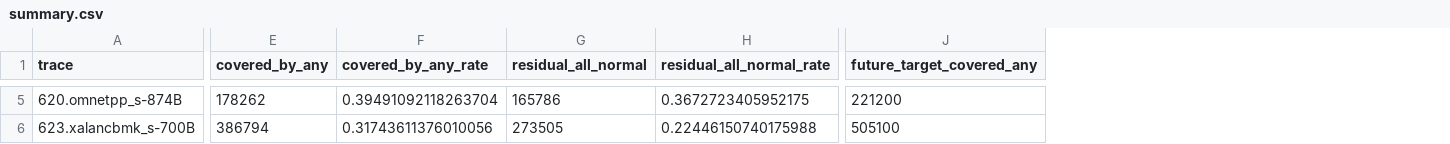
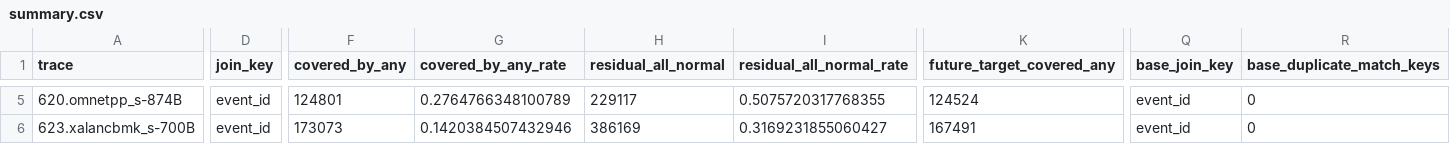
Before and after one commit to Angelawoo572/cache_arch, a CSV file: formal_NN_training/results/base_prefetcher_zoo/oracle_event_table/summary.csv, drawn as a sheet; only a part is shown, gaps mark what is left out; addresses are those after the commit; the diff covers the shown part only; the diff names each change by its address in the sheet, - before the commit and + after, or states it on an @@ line.

Commit message:
update

```diff
--- a/formal_NN_training/results/base_prefetcher_zoo/oracle_event_table/summary.csv
+++ b/formal_NN_training/results/base_prefetcher_zoo/oracle_event_table/summary.csv
+column D (join_key), rows 5-6: event_id | event_id
+column Q (base_join_key), rows 5-6: event_id | event_id
+column R (base_duplicate_match_keys), rows 5-6: 0 | 0
-F5 (covered_by_any): 178262
+F5 (covered_by_any): 124801
-G5 (covered_by_any_rate): 0.39491092118263704
+G5 (covered_by_any_rate): 0.2764766348100789
-H5 (residual_all_normal): 165786
+H5 (residual_all_normal): 229117
-I5 (residual_all_normal_rate): 0.3672723405952175
+I5 (residual_all_normal_rate): 0.5075720317768355
-K5 (future_target_covered_any): 221200
+K5 (future_target_covered_any): 124524
-F6 (covered_by_any): 386794
+F6 (covered_by_any): 173073
-G6 (covered_by_any_rate): 0.31743611376010056
+G6 (covered_by_any_rate): 0.1420384507432946
-H6 (residual_all_normal): 273505
+H6 (residual_all_normal): 386169
-I6 (residual_all_normal_rate): 0.22446150740175988
+I6 (residual_all_normal_rate): 0.3169231855060427
-K6 (future_target_covered_any): 505100
+K6 (future_target_covered_any): 167491
```
Also changed, not shown: 35 edited cells elsewhere in this file.
